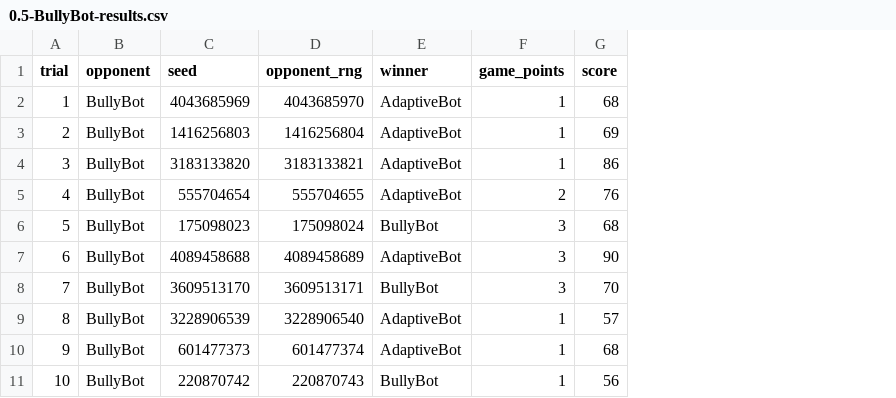
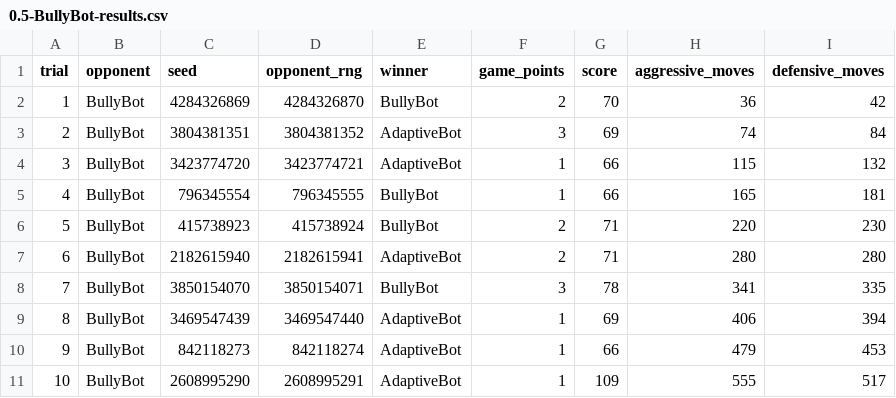
Before and after one commit to ItsDiamondblade/schnapsen, a CSV file: data/0.5-BullyBot-results.csv, drawn as a sheet; the diff names each change by its address in the sheet, - before the commit and + after, or states it on an @@ line.

Commit message:
implemented aggressive/defensive move ratio

```diff
--- a/data/0.5-BullyBot-results.csv
+++ b/data/0.5-BullyBot-results.csv
+column H (aggressive_moves), rows 2-11: 36 | 74 | 115 | 165 | 220 | 280 | 341 | 406 | 479 | 555
+column I (defensive_moves), rows 2-11: 42 | 84 | 132 | 181 | 230 | 280 | 335 | 394 | 453 | 517
-C2 (seed): 4043685969
+C2 (seed): 4284326869
-D2 (opponent_rng): 4043685970
+D2 (opponent_rng): 4284326870
-E2 (winner): AdaptiveBot
+E2 (winner): BullyBot
-F2 (game_points): 1
+F2 (game_points): 2
-G2 (score): 68
+G2 (score): 70
-C3 (seed): 1416256803
+C3 (seed): 3804381351
-D3 (opponent_rng): 1416256804
+D3 (opponent_rng): 3804381352
-F3 (game_points): 1
+F3 (game_points): 3
-C4 (seed): 3183133820
+C4 (seed): 3423774720
-D4 (opponent_rng): 3183133821
+D4 (opponent_rng): 3423774721
-G4 (score): 86
+G4 (score): 66
-C5 (seed): 555704654
+C5 (seed): 796345554
-D5 (opponent_rng): 555704655
+D5 (opponent_rng): 796345555
-E5 (winner): AdaptiveBot
+E5 (winner): BullyBot
-F5 (game_points): 2
+F5 (game_points): 1
-G5 (score): 76
+G5 (score): 66
-C6 (seed): 175098023
+C6 (seed): 415738923
-D6 (opponent_rng): 175098024
+D6 (opponent_rng): 415738924
-F6:F7 (game_points): 3
+F6:F7 (game_points): 2
-G6 (score): 68
+G6 (score): 71
-C7 (seed): 4089458688
+C7 (seed): 2182615940
-D7 (opponent_rng): 4089458689
+D7 (opponent_rng): 2182615941
-G7 (score): 90
+G7 (score): 71
-C8 (seed): 3609513170
+C8 (seed): 3850154070
-D8 (opponent_rng): 3609513171
+D8 (opponent_rng): 3850154071
-G8 (score): 70
+G8 (score): 78
-C9 (seed): 3228906539
+C9 (seed): 3469547439
-D9 (opponent_rng): 3228906540
+D9 (opponent_rng): 3469547440
-G9 (score): 57
+G9 (score): 69
-C10 (seed): 601477373
+C10 (seed): 842118273
-D10 (opponent_rng): 601477374
+D10 (opponent_rng): 842118274
-G10 (score): 68
+G10 (score): 66
-C11 (seed): 220870742
+C11 (seed): 2608995290
-D11 (opponent_rng): 220870743
+D11 (opponent_rng): 2608995291
-E11 (winner): BullyBot
+E11 (winner): AdaptiveBot
-G11 (score): 56
+G11 (score): 109
```
Also changed, not shown: data/summary.csv, 3 other files.
